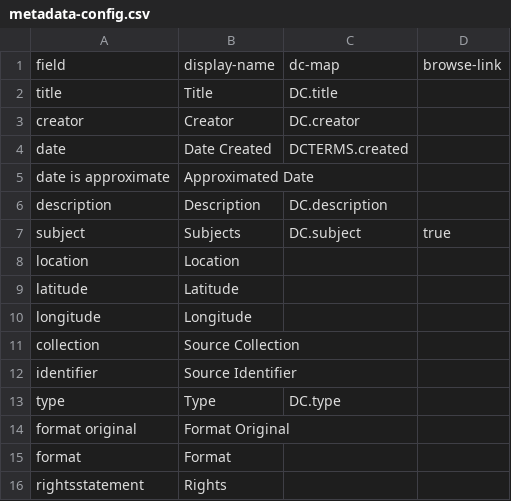
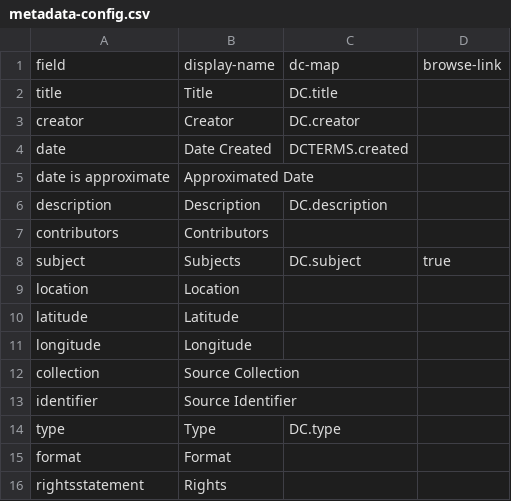
Before and after one commit to uidaholib/collectionbuilder-cdm-template, a CSV file: _data/metadata-config.csv, drawn as a sheet.

Commit message:
lcheritage configs theme metatadata

```diff
--- a/_data/metadata-config.csv
+++ b/_data/metadata-config.csv
@@ -6,2 +6,3 @@ date is approximate,Approximated Date
 description,Description,DC.description
+contributors,Contributors
 subject,Subjects,DC.subject,true
@@ -13,3 +14,2 @@ identifier,Source Identifier
 type,Type,DC.type
-format original,Format Original
 format,Format
```
Also changed, not shown: 7 other files.
